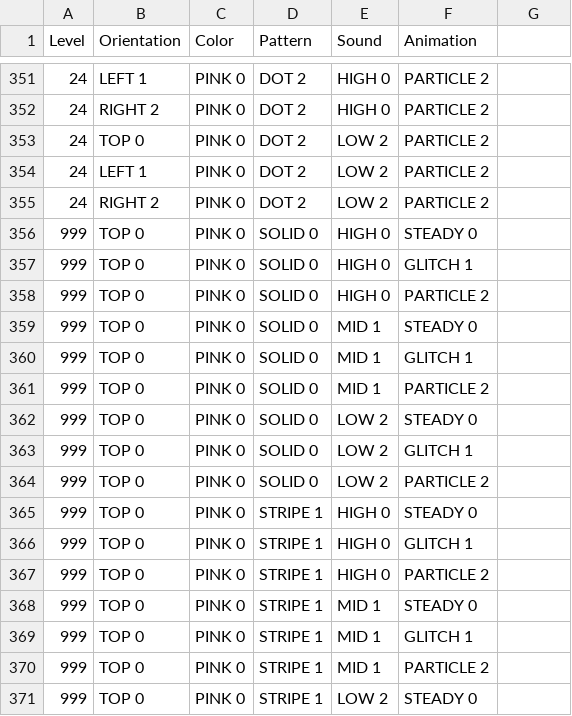
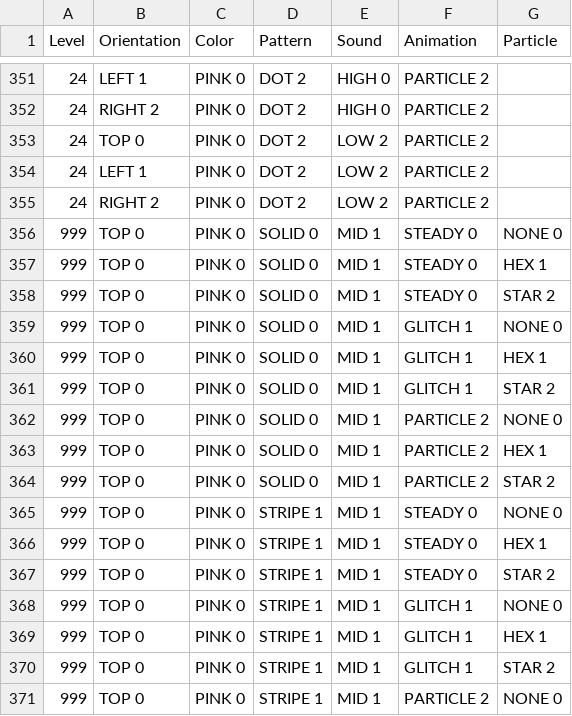
Before and after one commit to phoenixperry/crystallography, a CSV file: Tools/LevelTool/crystallonlevels.csv, drawn as a sheet; only a part is shown, gaps mark what is left out; the diff covers the shown part only.

Commit message:
Added first pass support for Particle Effect quality

```diff
--- a/Tools/LevelTool/crystallonlevels.csv
+++ b/Tools/LevelTool/crystallonlevels.csv
@@ -1 +1 @@
-Level,Orientation,Color,Pattern,Sound,Animation
+Level,Orientation,Color,Pattern,Sound,Animation,Particle
@@ -356,16 +356,16 @@ Level,Orientation,Color,Pattern,Sound,Animation
-999,TOP 0,PINK 0,SOLID 0,HIGH 0,STEADY 0
-999,TOP 0,PINK 0,SOLID 0,HIGH 0,GLITCH 1
-999,TOP 0,PINK 0,SOLID 0,HIGH 0,PARTICLE 2
-999,TOP 0,PINK 0,SOLID 0,MID 1,STEADY 0
-999,TOP 0,PINK 0,SOLID 0,MID 1,GLITCH 1
-999,TOP 0,PINK 0,SOLID 0,MID 1,PARTICLE 2
-999,TOP 0,PINK 0,SOLID 0,LOW 2,STEADY 0
-999,TOP 0,PINK 0,SOLID 0,LOW 2,GLITCH 1
-999,TOP 0,PINK 0,SOLID 0,LOW 2,PARTICLE 2
-999,TOP 0,PINK 0,STRIPE 1,HIGH 0,STEADY 0
-999,TOP 0,PINK 0,STRIPE 1,HIGH 0,GLITCH 1
-999,TOP 0,PINK 0,STRIPE 1,HIGH 0,PARTICLE 2
-999,TOP 0,PINK 0,STRIPE 1,MID 1,STEADY 0
-999,TOP 0,PINK 0,STRIPE 1,MID 1,GLITCH 1
-999,TOP 0,PINK 0,STRIPE 1,MID 1,PARTICLE 2
-999,TOP 0,PINK 0,STRIPE 1,LOW 2,STEADY 0
+999,TOP 0,PINK 0,SOLID 0,MID 1,STEADY 0,NONE 0
+999,TOP 0,PINK 0,SOLID 0,MID 1,STEADY 0,HEX 1
+999,TOP 0,PINK 0,SOLID 0,MID 1,STEADY 0,STAR 2
+999,TOP 0,PINK 0,SOLID 0,MID 1,GLITCH 1,NONE 0
+999,TOP 0,PINK 0,SOLID 0,MID 1,GLITCH 1,HEX 1
+999,TOP 0,PINK 0,SOLID 0,MID 1,GLITCH 1,STAR 2
+999,TOP 0,PINK 0,SOLID 0,MID 1,PARTICLE 2,NONE 0
+999,TOP 0,PINK 0,SOLID 0,MID 1,PARTICLE 2,HEX 1
+999,TOP 0,PINK 0,SOLID 0,MID 1,PARTICLE 2,STAR 2
+999,TOP 0,PINK 0,STRIPE 1,MID 1,STEADY 0,NONE 0
+999,TOP 0,PINK 0,STRIPE 1,MID 1,STEADY 0,HEX 1
+999,TOP 0,PINK 0,STRIPE 1,MID 1,STEADY 0,STAR 2
+999,TOP 0,PINK 0,STRIPE 1,MID 1,GLITCH 1,NONE 0
+999,TOP 0,PINK 0,STRIPE 1,MID 1,GLITCH 1,HEX 1
+999,TOP 0,PINK 0,STRIPE 1,MID 1,GLITCH 1,STAR 2
+999,TOP 0,PINK 0,STRIPE 1,MID 1,PARTICLE 2,NONE 0
```
Also changed, not shown: 152 edited cells elsewhere in this file, 14 other files.
